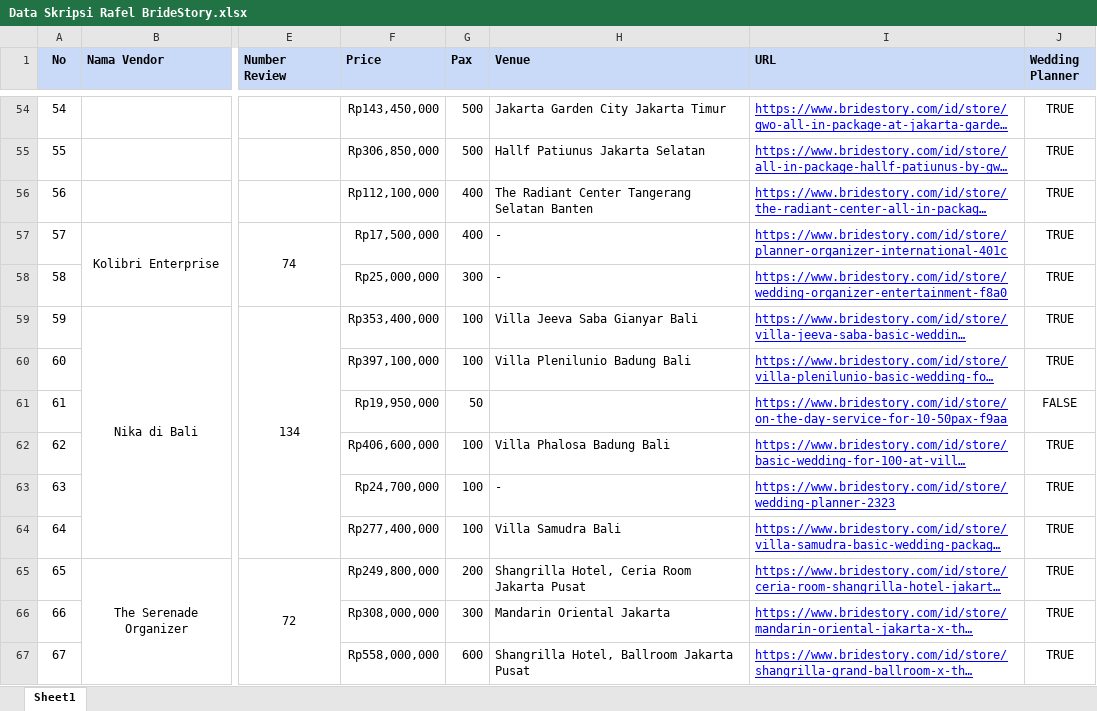
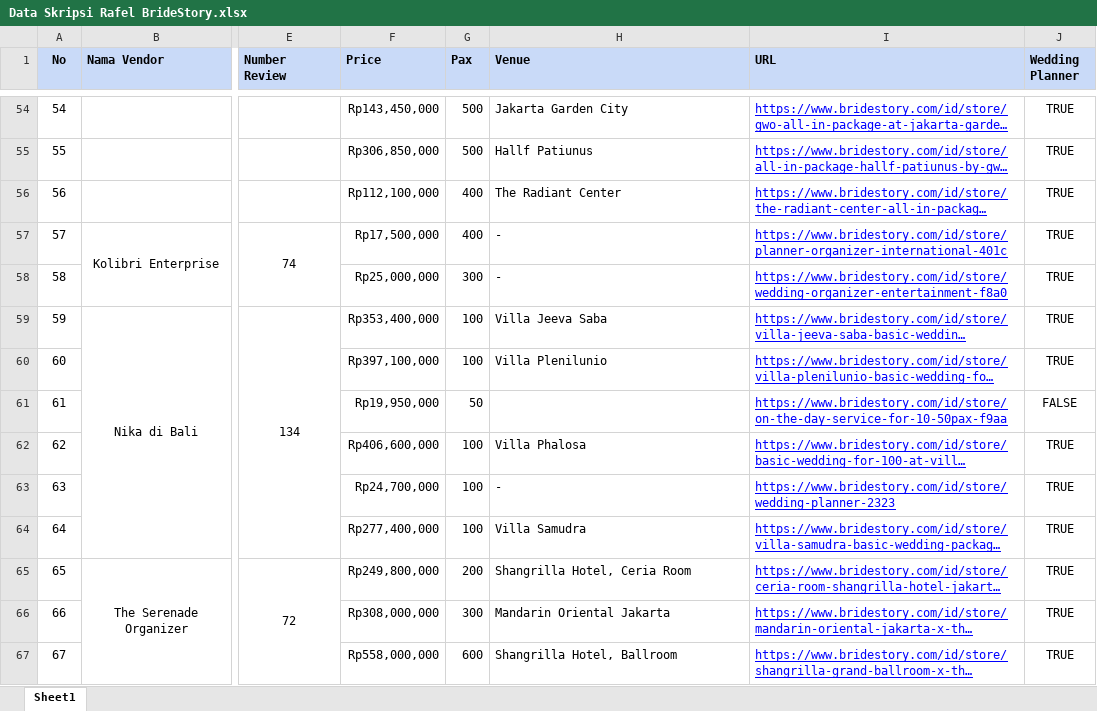
Before and after one commit to rafeldharma/Sistem-Rekomendasi-Wedding-Organizer, an Excel workbook: Data Skripsi Rafel BrideStory.xlsx, sheet Sheet1, drawn as a sheet; only a part is shown, gaps mark what is left out; long unchanged cells end in …; values as stored, in another font and other column widths than the file's, no borders; the diff covers the shown part only; the diff names each change by its address in the sheet, - before the commit and + after, or states it on an @@ line.

```diff
--- a/Data Skripsi Rafel BrideStory.xlsx (sheet Sheet1)
+++ b/Data Skripsi Rafel BrideStory.xlsx (sheet Sheet1)
-H54 (Venue): Jakarta Garden City Jakarta Timur
+H54 (Venue): Jakarta Garden City
-H55 (Venue): Hallf Patiunus Jakarta Selatan
+H55 (Venue): Hallf Patiunus
-H56 (Venue): The Radiant Center Tangerang Selatan Banten
+H56 (Venue): The Radiant Center
-H59 (Venue): Villa Jeeva Saba Gianyar Bali
+H59 (Venue): Villa Jeeva Saba
-H60 (Venue): Villa Plenilunio Badung Bali
+H60 (Venue): Villa Plenilunio
-H62 (Venue): Villa Phalosa Badung Bali
+H62 (Venue): Villa Phalosa
-H64 (Venue): Villa Samudra Bali
+H64 (Venue): Villa Samudra
-H65 (Venue): Shangrilla Hotel, Ceria Room Jakarta Pusat
+H65 (Venue): Shangrilla Hotel, Ceria Room
-H67 (Venue): Shangrilla Hotel, Ballroom Jakarta Pusat
+H67 (Venue): Shangrilla Hotel, Ballroom
```
Also changed, not shown: 22 added rows, 608 edited cells, merged cells and row numbers in column A elsewhere in this sheet.
